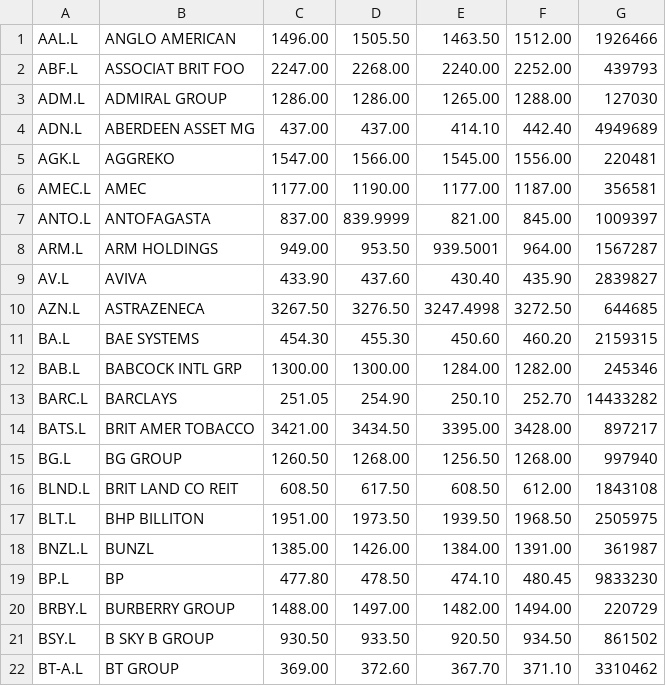
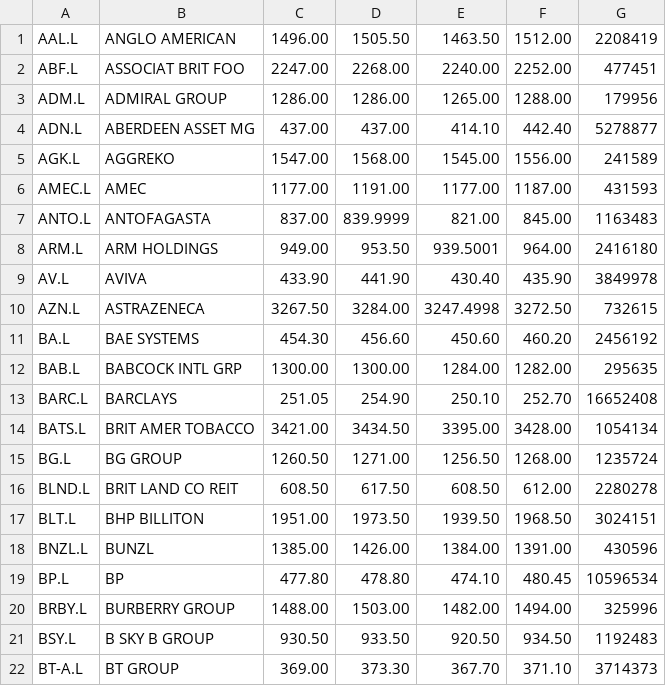
Before and after one commit to Achilleas/Scrum-Software-Engineering-Project, a CSV file: sample-daily-price.csv, drawn as a sheet; only a part is shown; the diff covers the shown part only.

Commit message:
Update sample

```diff
--- a/sample-daily-price.csv
+++ b/sample-daily-price.csv
@@ -1,22 +1,22 @@
-"AAL.L","ANGLO AMERICAN",1496.00,1505.50,1463.50,1512.00,1926466
-"ABF.L","ASSOCIAT BRIT FOO",2247.00,2268.00,2240.00,2252.00,439793
-"ADM.L","ADMIRAL GROUP",1286.00,1286.00,1265.00,1288.00,127030
-"ADN.L","ABERDEEN ASSET MG",437.00,437.00,414.10,442.40,4949689
-"AGK.L","AGGREKO",1547.00,1566.00,1545.00,1556.00,220481
-"AMEC.L","AMEC",1177.00,1190.00,1177.00,1187.00,356581
-"ANTO.L","ANTOFAGASTA",837.00,839.9999,821.00,845.00,1009397
-"ARM.L","ARM HOLDINGS",949.00,953.50,939.5001,964.00,1567287
-"AV.L","AVIVA",433.90,437.60,430.40,435.90,2839827
-"AZN.L","ASTRAZENECA",3267.50,3276.50,3247.4998,3272.50,644685
-"BA.L","BAE SYSTEMS",454.30,455.30,450.60,460.20,2159315
-"BAB.L","BABCOCK INTL GRP",1300.00,1300.00,1284.00,1282.00,245346
-"BARC.L","BARCLAYS",251.05,254.90,250.10,252.70,14433282
-"BATS.L","BRIT AMER TOBACCO",3421.00,3434.50,3395.00,3428.00,897217
-"BG.L","BG GROUP",1260.50,1268.00,1256.50,1268.00,997940
-"BLND.L","BRIT LAND CO REIT",608.50,617.50,608.50,612.00,1843108
-"BLT.L","BHP BILLITON",1951.00,1973.50,1939.50,1968.50,2505975
-"BNZL.L","BUNZL",1385.00,1426.00,1384.00,1391.00,361987
-"BP.L","BP",477.80,478.50,474.10,480.45,9833230
-"BRBY.L","BURBERRY GROUP",1488.00,1497.00,1482.00,1494.00,220729
-"BSY.L","B SKY B GROUP",930.50,933.50,920.50,934.50,861502
-"BT-A.L","BT GROUP",369.00,372.60,367.70,371.10,3310462
+"AAL.L","ANGLO AMERICAN",1496.00,1505.50,1463.50,1512.00,2208419
+"ABF.L","ASSOCIAT BRIT FOO",2247.00,2268.00,2240.00,2252.00,477451
+"ADM.L","ADMIRAL GROUP",1286.00,1286.00,1265.00,1288.00,179956
+"ADN.L","ABERDEEN ASSET MG",437.00,437.00,414.10,442.40,5278877
+"AGK.L","AGGREKO",1547.00,1568.00,1545.00,1556.00,241589
+"AMEC.L","AMEC",1177.00,1191.00,1177.00,1187.00,431593
+"ANTO.L","ANTOFAGASTA",837.00,839.9999,821.00,845.00,1163483
+"ARM.L","ARM HOLDINGS",949.00,953.50,939.5001,964.00,2416180
+"AV.L","AVIVA",433.90,441.90,430.40,435.90,3849978
+"AZN.L","ASTRAZENECA",3267.50,3284.00,3247.4998,3272.50,732615
+"BA.L","BAE SYSTEMS",454.30,456.60,450.60,460.20,2456192
+"BAB.L","BABCOCK INTL GRP",1300.00,1300.00,1284.00,1282.00,295635
+"BARC.L","BARCLAYS",251.05,254.90,250.10,252.70,16652408
+"BATS.L","BRIT AMER TOBACCO",3421.00,3434.50,3395.00,3428.00,1054134
+"BG.L","BG GROUP",1260.50,1271.00,1256.50,1268.00,1235724
+"BLND.L","BRIT LAND CO REIT",608.50,617.50,608.50,612.00,2280278
+"BLT.L","BHP BILLITON",1951.00,1973.50,1939.50,1968.50,3024151
+"BNZL.L","BUNZL",1385.00,1426.00,1384.00,1391.00,430596
+"BP.L","BP",477.80,478.80,474.10,480.45,10596534
+"BRBY.L","BURBERRY GROUP",1488.00,1503.00,1482.00,1494.00,325996
+"BSY.L","B SKY B GROUP",930.50,933.50,920.50,934.50,1192483
+"BT-A.L","BT GROUP",369.00,373.30,367.70,371.10,3714373
```
Also changed, not shown: 44 edited cells elsewhere in this file.
